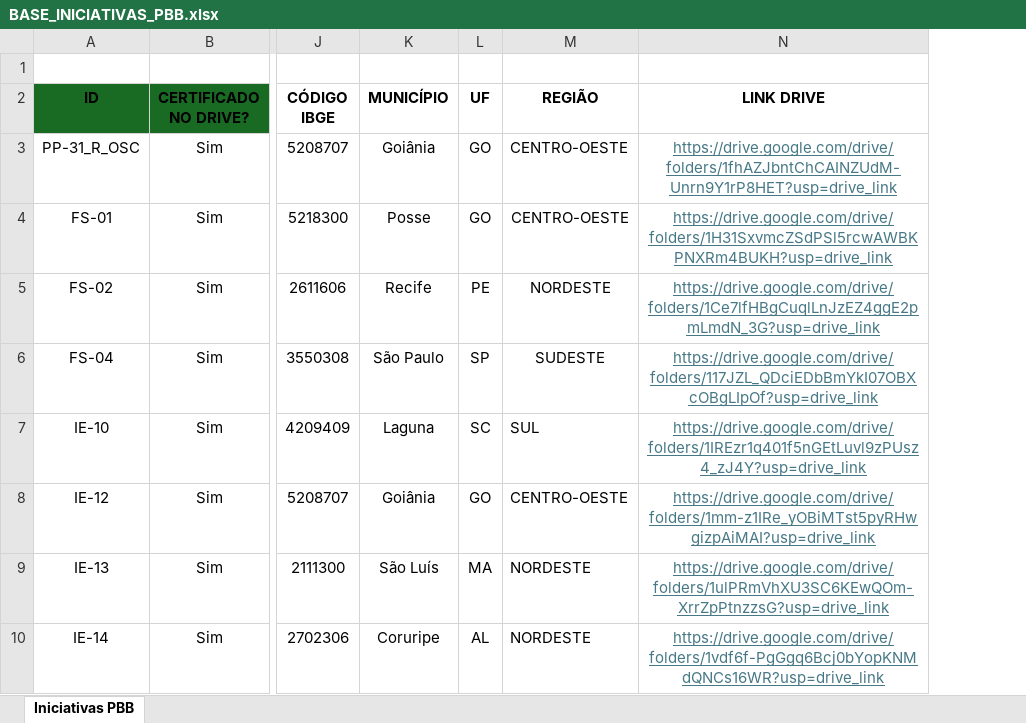
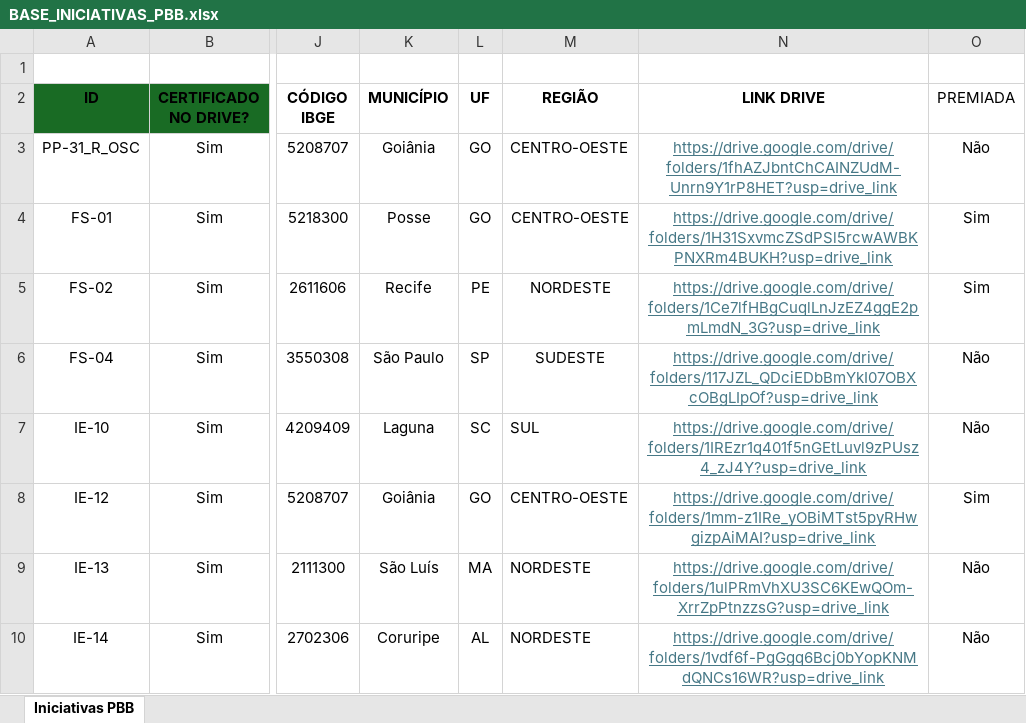
Before and after one commit to pancoh/painel_bicicleta_cgdi, an Excel workbook: BASE_INICIATIVAS_PBB.xlsx, sheet Iniciativas PBB, drawn as a sheet; only a part is shown, gaps mark what is left out; values as stored, in another font and other column widths than the file's, no borders; conditional formats and table styles not drawn; the diff names each change by its address in the sheet, - before the commit and + after, or states it on an @@ line.

Commit message:
Atualizar base de dados de iniciativas

```diff
--- a/BASE_INICIATIVAS_PBB.xlsx (sheet Iniciativas PBB)
+++ b/BASE_INICIATIVAS_PBB.xlsx (sheet Iniciativas PBB)
+column O (PREMIADA), rows 3-10: Não | Sim | Sim | Não | Não | Sim | Não | Não
```
